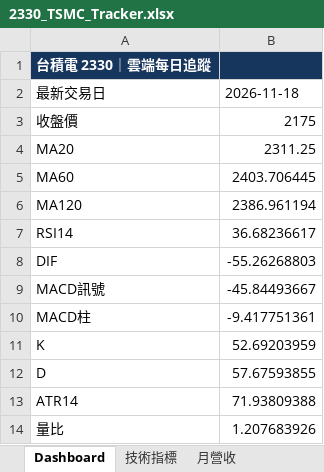
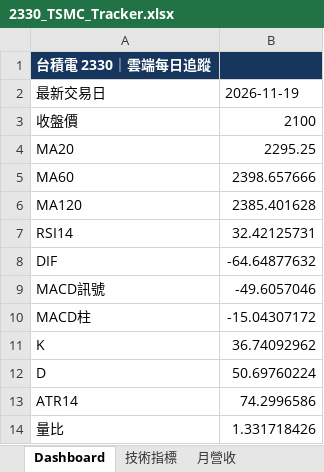
Before and after one commit to Chun042/stock-monitor-v3, an Excel workbook: output/2330_TSMC_Tracker.xlsx, sheet Dashboard, drawn as a sheet; values as stored, in another font and other column widths than the file's, no borders; charts and pictures not drawn; the diff names each change by its address in the sheet, - before the commit and + after, or states it on an @@ line.

```diff
--- a/output/2330_TSMC_Tracker.xlsx (sheet Dashboard)
+++ b/output/2330_TSMC_Tracker.xlsx (sheet Dashboard)
-B2: 2026-11-18
+B2: 2026-11-19
-B3: 2175
+B3: 2100
-B4: 2311.25
+B4: 2295.25
-B5: 2403.706445
+B5: 2398.657666
-B6: 2386.961194
+B6: 2385.401628
-B7: 36.68236617
+B7: 32.42125731
-B8: -55.26268803
+B8: -64.64877632
-B9: -45.84493667
+B9: -49.6057046
-B10: -9.417751361
+B10: -15.04307172
-B11: 52.69203959
+B11: 36.74092962
-B12: 57.67593855
+B12: 50.69760224
-B13: 71.93809388
+B13: 74.2996586
-B14: 1.207683926
+B14: 1.331718426
```
Also changed, not shown: sheet 技術指標, 5 other files.
